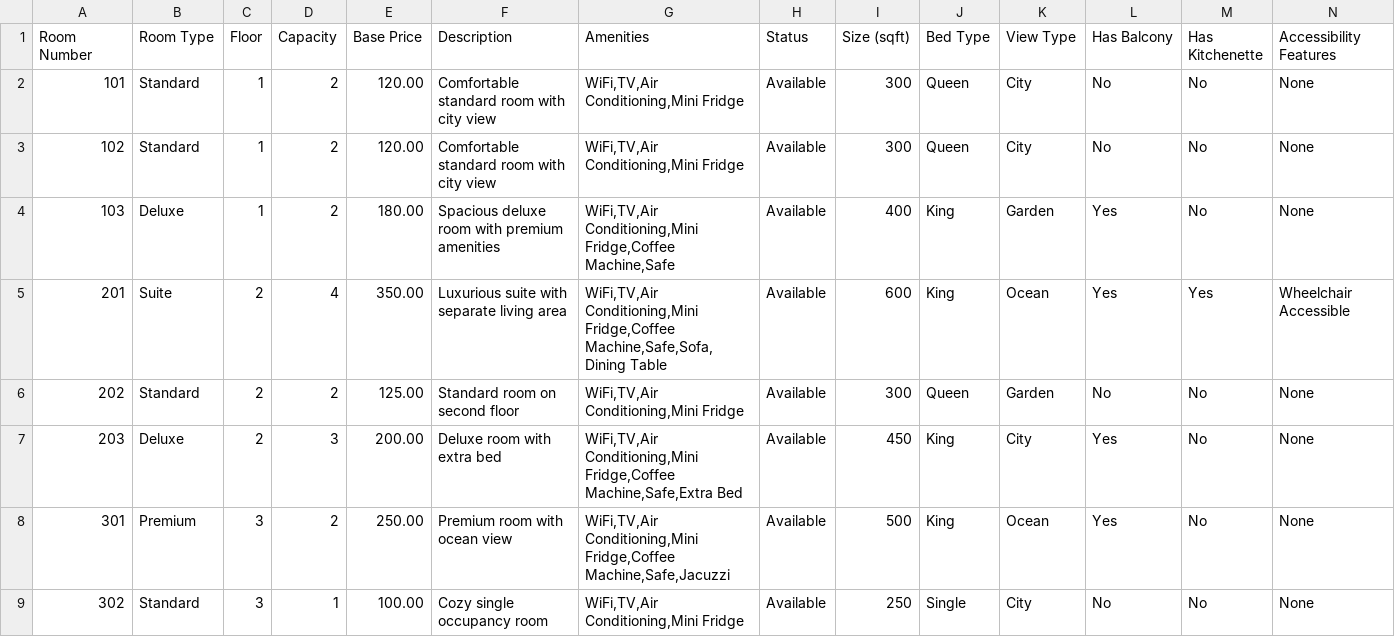
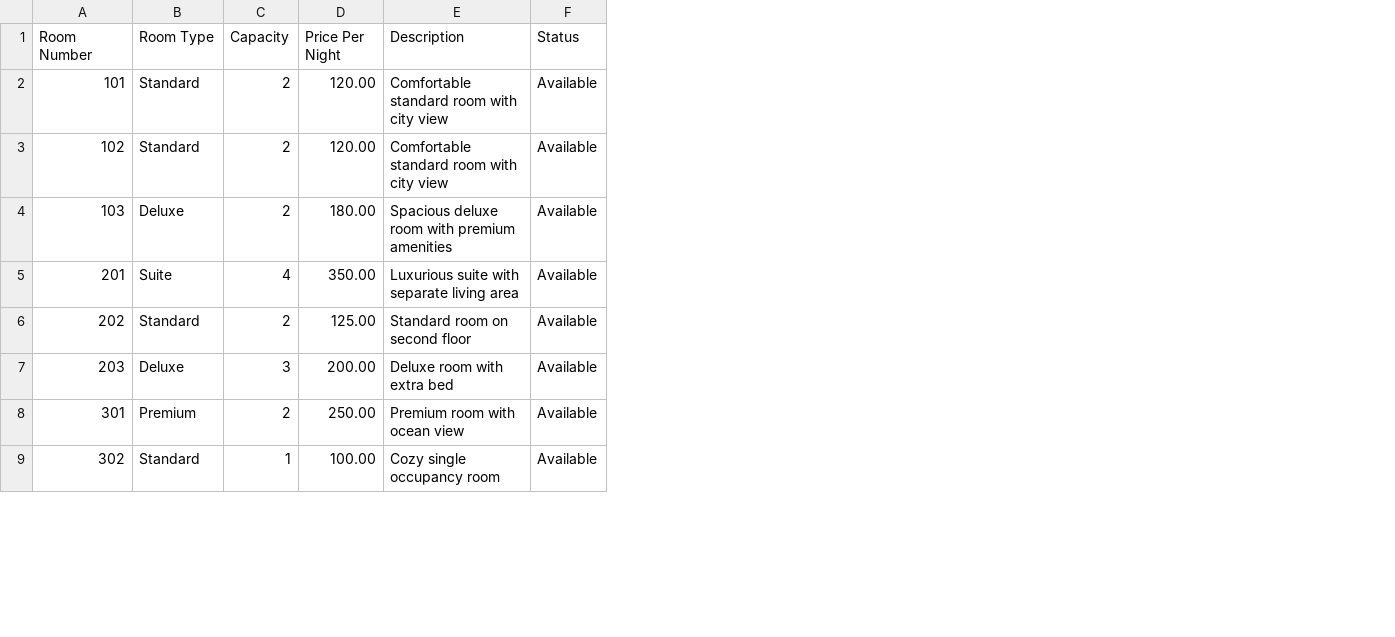
Before and after one commit to abaditsegay/bookmyhotel, a CSV file: backend/src/main/resources/templates/hotel-rooms-template.csv, drawn as a sheet; only a part is shown; removed rows and columns are numbered as before the commit, all else as after; the diff names each change by its address in the sheet, - before the commit and + after, or states it on an @@ line.

Commit message:
Fix room management: bulk upload, deletion, and caching
Backend improvements:
- Disable DataInitializer to prevent automatic room creation
- Add cache eviction to deleteRoom method for proper UI refresh
- Add debug logging for room operations
- Fix compilation errors in HotelAdminController
- Enhanced room filtering and pagination with detailed logging
- Add reservation checking before room deletion
- Improve bulk upload validation and error handling

Frontend improvements:
- Remove annoying alert popup from bulk upload success
- Add comprehensive debug logging for room deletion and loading
- Fix UI refresh after room deletion
- Add proper error handling and user feedback
- Implement RoomBulkUpload component with CSV template support
- Add upload validation and progress tracking

Features:
- Bulk room upload with CSV template and validation
- Proper room deletion with database cleanup
- Cache management for real-time UI updates
- Enhanced debugging and error tracking

```diff
--- a/backend/src/main/resources/templates/hotel-rooms-template.csv
+++ b/backend/src/main/resources/templates/hotel-rooms-template.csv
-column C (Floor), rows 2-9: 1 | 1 | 1 | 2 | 2 | 2 | 3 | 3
-column G (Amenities), rows 2-9: WiFi,TV,Air Conditioning,Mini Fridge | WiFi,TV,Air Conditioning,Mini Fridge | WiFi,TV,Air Conditioning,Mini Fridge,Coffee Machine,Safe | WiFi,TV,Air Conditioning,Mini Fridge,Coffee Machine,Safe,Sofa,Dining Table | WiFi,TV,Air Conditioning,Mini Fridge | WiFi,TV,Air Conditioning,Mini Fridge,Coffee Machine,Safe,Extra Bed | WiFi,TV,Air Conditioning,Mini Fridge,Coffee Machine,Safe,Jacuzzi | WiFi,TV,Air Conditioning,Mini Fridge
-column I (Size (sqft)), rows 2-9: 300 | 300 | 400 | 600 | 300 | 450 | 500 | 250
-column J (Bed Type), rows 2-9: Queen | Queen | King | King | Queen | King | King | Single
-column K (View Type), rows 2-9: City | City | Garden | Ocean | Garden | City | Ocean | City
-column L (Has Balcony), rows 2-9: No | No | Yes | Yes | No | Yes | Yes | No
-column M (Has Kitchenette), rows 2-9: No | No | No | Yes | No | No | No | No
-column N (Accessibility Features), rows 2-9: None | None | None | Wheelchair Accessible | None | None | None | None
-D1: Base Price
+D1: Price Per Night
```
Also changed, not shown: 18 other files.
